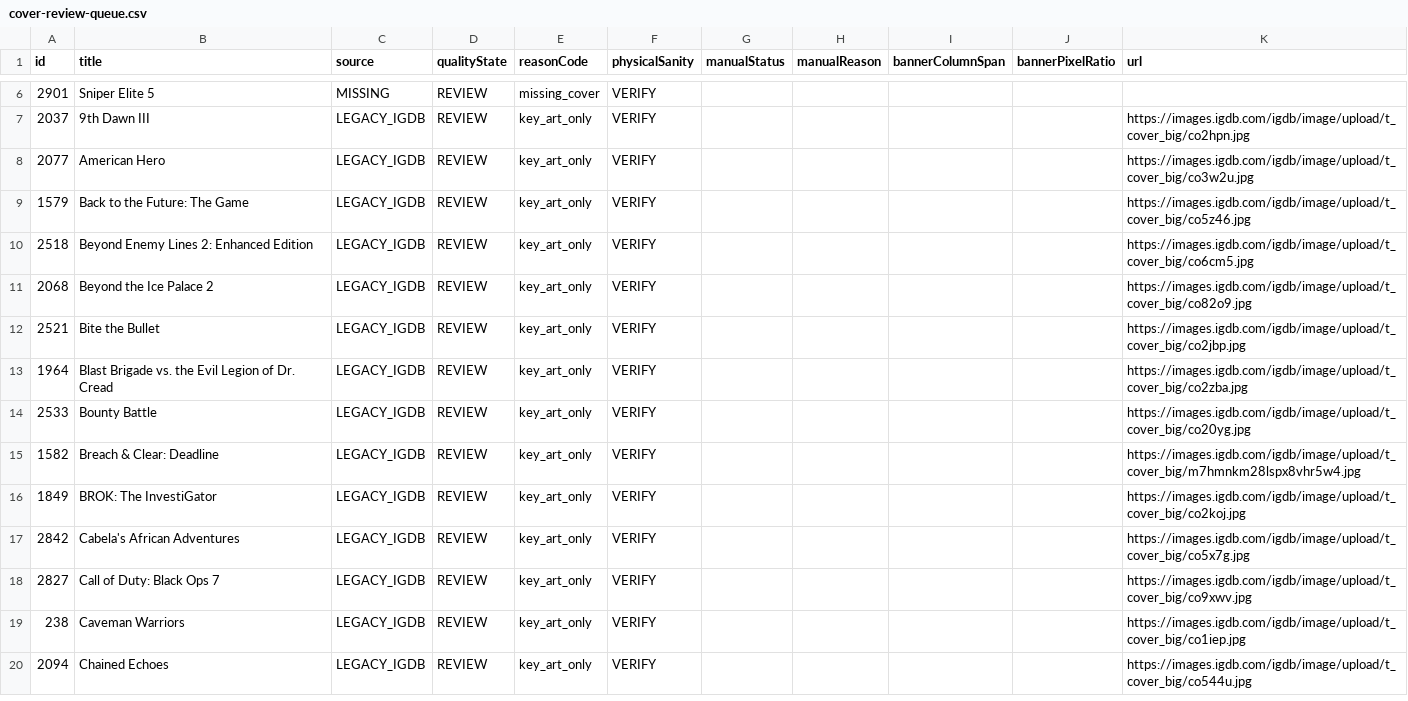
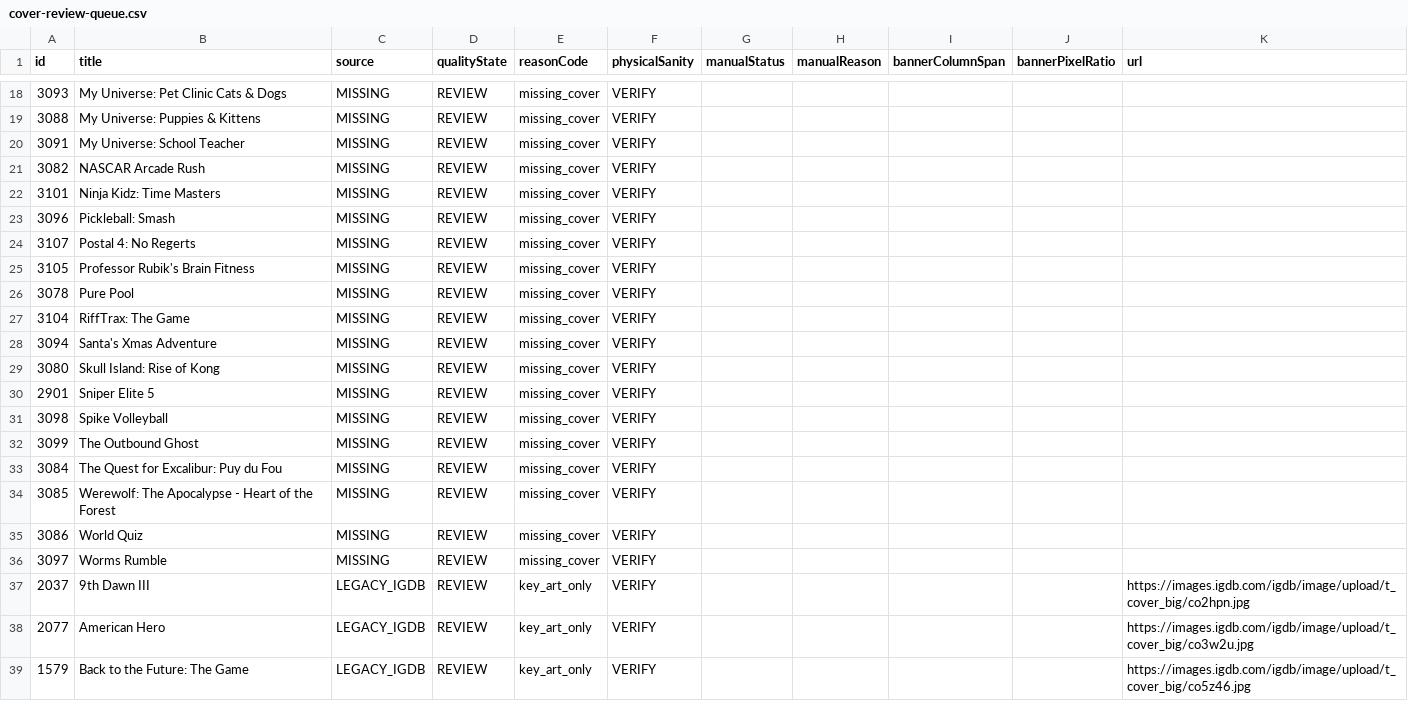
Before and after one commit to Blade1090/the-josh-set, a CSV file: audit-out/cover-review-queue.csv, drawn as a sheet; only a part is shown, gaps mark what is left out; the shorter side is filled out with more unchanged rows; the diff covers the shown part only; the diff names each change by its address in the sheet, - before the commit and + after, or states it on an @@ line.

```diff
--- a/audit-out/cover-review-queue.csv
+++ b/audit-out/cover-review-queue.csv
+row 18: 3093 | My Universe: Pet Clinic Cats & Dogs | MISSING | REVIEW | missing_cover | VERIFY
+row 19: 3088 | My Universe: Puppies & Kittens | MISSING | REVIEW | missing_cover | VERIFY
+row 20: 3091 | My Universe: School Teacher | MISSING | REVIEW | missing_cover | VERIFY
+row 21: 3082 | NASCAR Arcade Rush | MISSING | REVIEW | missing_cover | VERIFY
+row 22: 3101 | Ninja Kidz: Time Masters | MISSING | REVIEW | missing_cover | VERIFY
+row 23: 3096 | Pickleball: Smash | MISSING | REVIEW | missing_cover | VERIFY
+row 24: 3107 | Postal 4: No Regerts | MISSING | REVIEW | missing_cover | VERIFY
+row 25: 3105 | Professor Rubik's Brain Fitness | MISSING | REVIEW | missing_cover | VERIFY
+row 26: 3078 | Pure Pool | MISSING | REVIEW | missing_cover | VERIFY
+row 27: 3104 | RiffTrax: The Game | MISSING | REVIEW | missing_cover | VERIFY
+row 28: 3094 | Santa's Xmas Adventure | MISSING | REVIEW | missing_cover | VERIFY
+row 29: 3080 | Skull Island: Rise of Kong | MISSING | REVIEW | missing_cover | VERIFY
+row 31: 3098 | Spike Volleyball | MISSING | REVIEW | missing_cover | VERIFY
+row 32: 3099 | The Outbound Ghost | MISSING | REVIEW | missing_cover | VERIFY
+row 33: 3084 | The Quest for Excalibur: Puy du Fou | MISSING | REVIEW | missing_cover | VERIFY
+row 34: 3085 | Werewolf: The Apocalypse - Heart of the Forest | MISSING | REVIEW | missing_cover | VERIFY
+row 35: 3086 | World Quiz | MISSING | REVIEW | missing_cover | VERIFY
+row 36: 3097 | Worms Rumble | MISSING | REVIEW | missing_cover | VERIFY
```
Also changed, not shown: 12 added rows elsewhere in this file, 10 other files.
